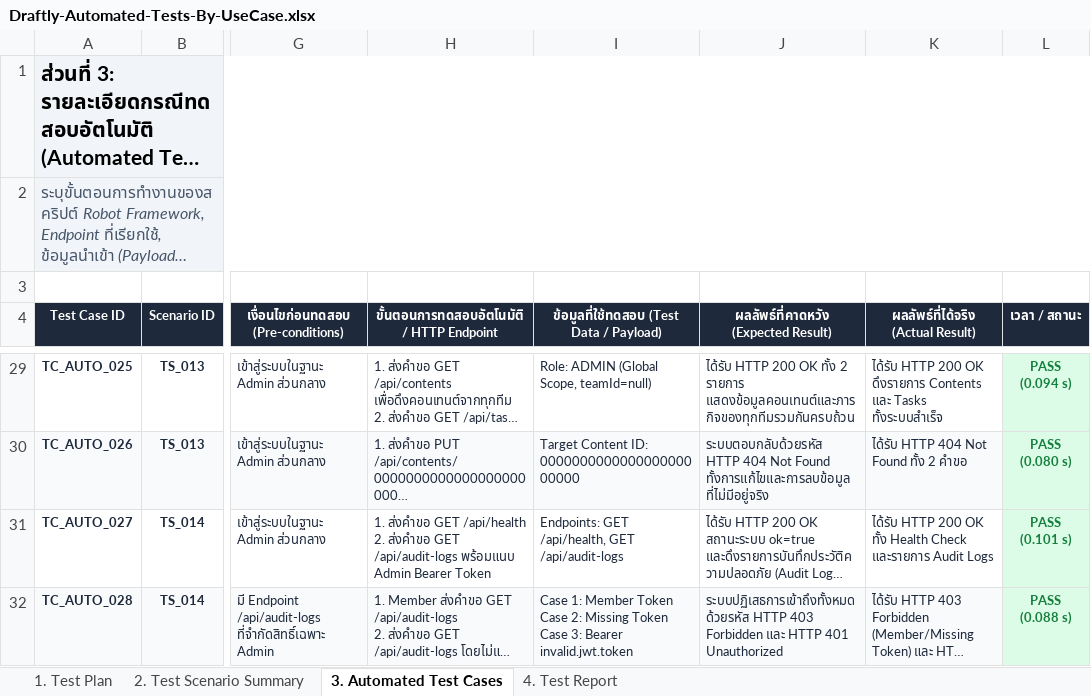
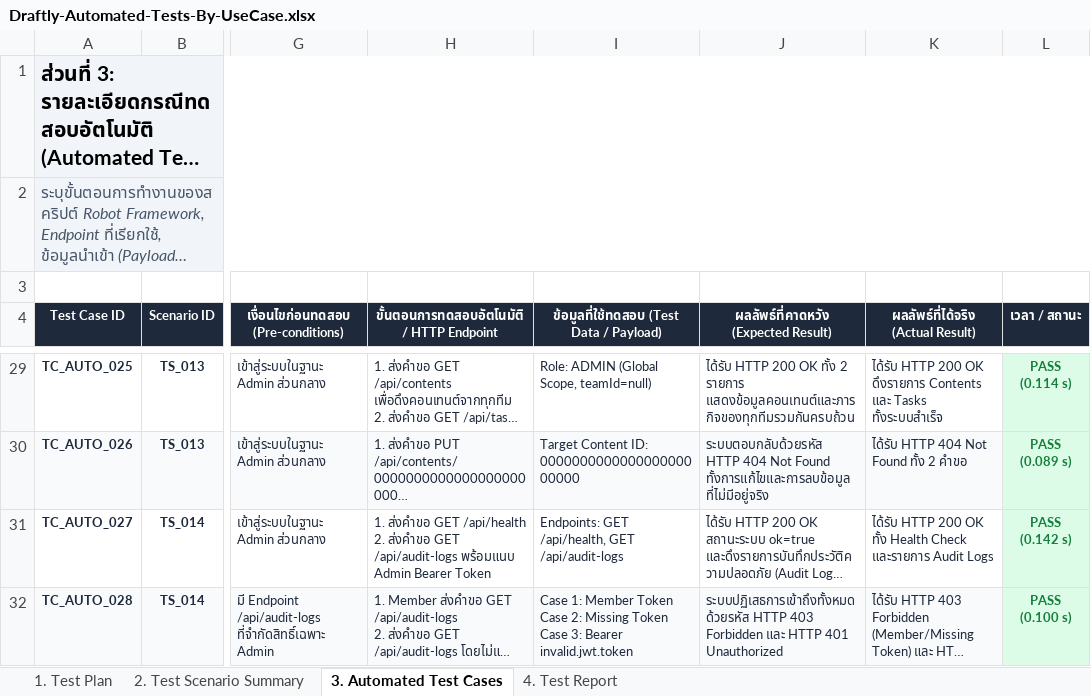
Before and after one commit to Starlight142/Content-Management-System, an Excel workbook: docs/academic/spreadsheets/Draftly-Automated-Tests-By-UseCase.xlsx, sheet 3. Automated Test Cases, drawn as a sheet; only a part is shown, gaps mark what is left out; long unchanged cells end in …; values as stored, in another font and other column widths than the file's, no borders; ↵ is a line break in a cell; the diff covers the shown part only; the diff names each change by its address in the sheet, - before the commit and + after, or states it on an @@ line.

```diff
--- a/docs/academic/spreadsheets/Draftly-Automated-Tests-By-UseCase.xlsx (sheet 3. Automated Test Cases)
+++ b/docs/academic/spreadsheets/Draftly-Automated-Tests-By-UseCase.xlsx (sheet 3. Automated Test Cases)
-L29 (เวลา / สถานะ): PASS ↵ (0.094 s)
+L29 (เวลา / สถานะ): PASS ↵ (0.114 s)
-L30 (เวลา / สถานะ): PASS ↵ (0.080 s)
+L30 (เวลา / สถานะ): PASS ↵ (0.089 s)
-L31 (เวลา / สถานะ): PASS ↵ (0.101 s)
+L31 (เวลา / สถานะ): PASS ↵ (0.142 s)
-L32 (เวลา / สถานะ): PASS ↵ (0.088 s)
+L32 (เวลา / สถานะ): PASS ↵ (0.100 s)
```
Also changed, not shown: 24 edited cells elsewhere in this sheet, 13 other files.
